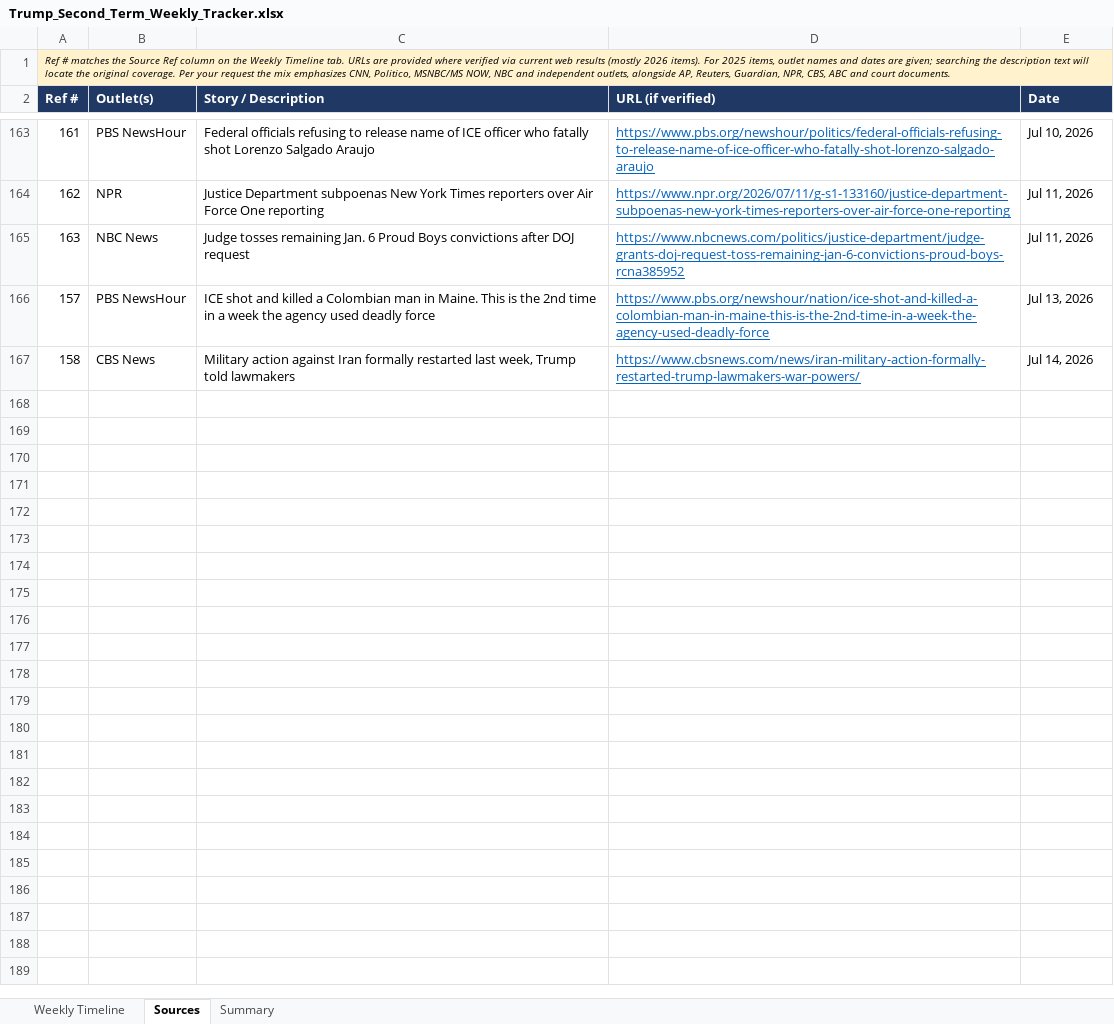
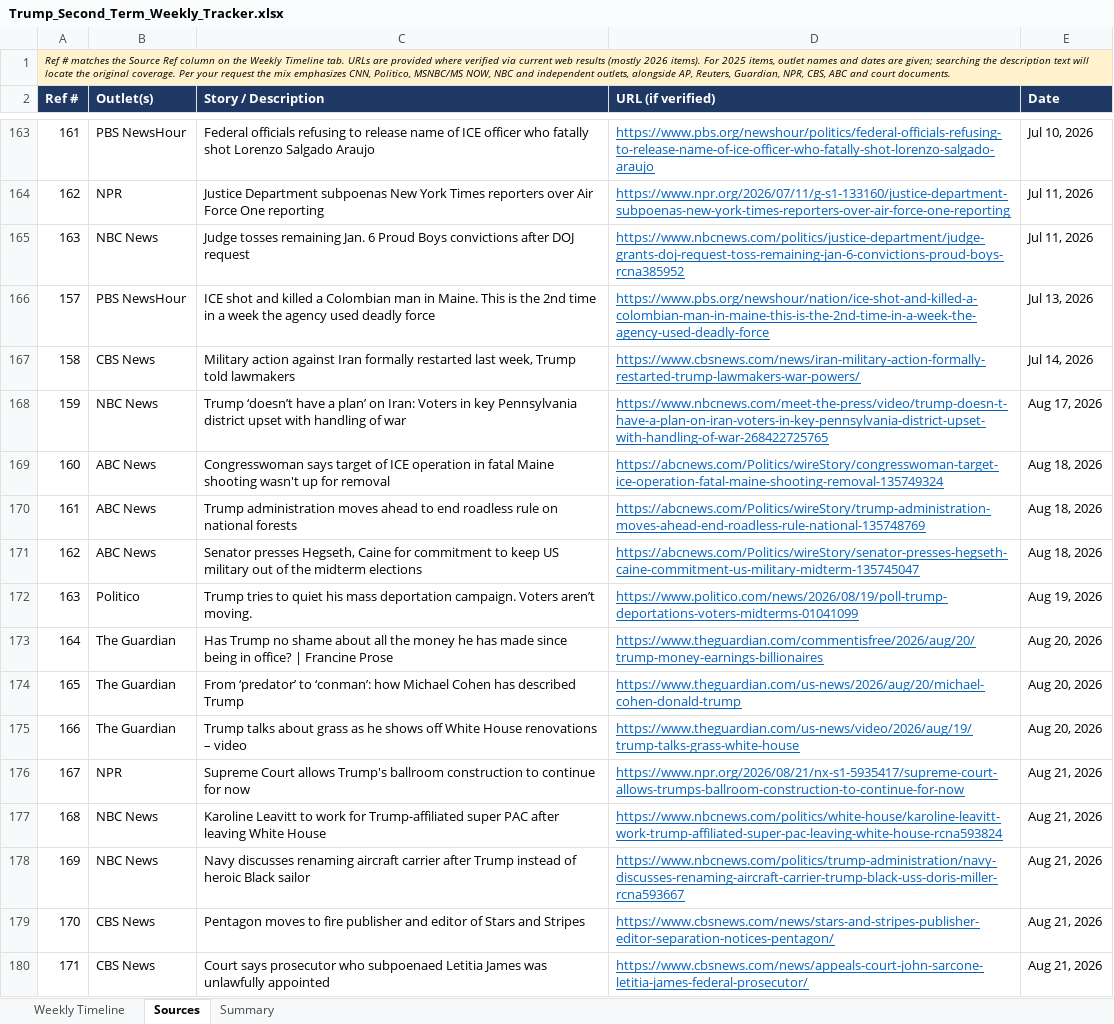
Before and after one commit to APhantomStranger/rights-left, an Excel workbook: data/Trump_Second_Term_Weekly_Tracker.xlsx, sheet Sources, drawn as a sheet; only a part is shown, gaps mark what is left out; values as stored, in another font and other column widths than the file's, no borders; the diff names each change by its address in the sheet, - before the commit and + after, or states it on an @@ line.

```diff
--- a/data/Trump_Second_Term_Weekly_Tracker.xlsx (sheet Sources)
+++ b/data/Trump_Second_Term_Weekly_Tracker.xlsx (sheet Sources)
+row 168: 159 | NBC News | Trump ‘doesn’t have a plan’ on Iran: Voters in key Pennsylvania district upset with handling of war | https://www.nbcnews.com/meet-the-press/video/trump-doesn-t-have-a-plan-on-iran-voters-in-key-pennsylvania-district-upset-with-handling-of-war-268422725765 | Aug 17, 2026
+row 169: 160 | ABC News | Congresswoman says target of ICE operation in fatal Maine shooting wasn't up for removal | https://abcnews.com/Politics/wireStory/congresswoman-target-ice-operation-fatal-maine-shooting-removal-135749324 | Aug 18, 2026
+row 170: 161 | ABC News | Trump administration moves ahead to end roadless rule on national forests | https://abcnews.com/Politics/wireStory/trump-administration-moves-ahead-end-roadless-rule-national-135748769 | Aug 18, 2026
+row 171: 162 | ABC News | Senator presses Hegseth, Caine for commitment to keep US military out of the midterm elections | https://abcnews.com/Politics/wireStory/senator-presses-hegseth-caine-commitment-us-military-midterm-135745047 | Aug 18, 2026
+row 172: 163 | Politico | Trump tries to quiet his mass deportation campaign. Voters aren’t moving. | https://www.politico.com/news/2026/08/19/poll-trump-deportations-voters-midterms-01041099 | Aug 19, 2026
+row 173: 164 | The Guardian | Has Trump no shame about all the money he has made since being in office? | Francine Prose | https://www.theguardian.com/commentisfree/2026/aug/20/trump-money-earnings-billionaires | Aug 20, 2026
+row 174: 165 | The Guardian | From ‘predator’ to ‘conman’: how Michael Cohen has described Trump | https://www.theguardian.com/us-news/2026/aug/20/michael-cohen-donald-trump | Aug 20, 2026
+row 175: 166 | The Guardian | Trump talks about grass as he shows off White House renovations – video | https://www.theguardian.com/us-news/video/2026/aug/19/trump-talks-grass-white-house | Aug 20, 2026
+row 176: 167 | NPR | Supreme Court allows Trump's ballroom construction to continue for now | https://www.npr.org/2026/08/21/nx-s1-5935417/supreme-court-allows-trumps-ballroom-construction-to-continue-for-now | Aug 21, 2026
+row 177: 168 | NBC News | Karoline Leavitt to work for Trump-affiliated super PAC after leaving White House | https://www.nbcnews.com/politics/white-house/karoline-leavitt-work-trump-affiliated-super-pac-leaving-white-house-rcna593824 | Aug 21, 2026
+row 178: 169 | NBC News | Navy discusses renaming aircraft carrier after Trump instead of heroic Black sailor | https://www.nbcnews.com/politics/trump-administration/navy-discusses-renaming-aircraft-carrier-trump-black-uss-doris-miller-rcna593667 | Aug 21, 2026
+row 179: 170 | CBS News | Pentagon moves to fire publisher and editor of Stars and Stripes | https://www.cbsnews.com/news/stars-and-stripes-publisher-editor-separation-notices-pentagon/ | Aug 21, 2026
+row 180: 171 | CBS News | Court says prosecutor who subpoenaed Letitia James was unlawfully appointed | https://www.cbsnews.com/news/appeals-court-john-sarcone-letitia-james-federal-prosecutor/ | Aug 21, 2026
```
Also changed, not shown: sheet Weekly Timeline, 2 other files.
